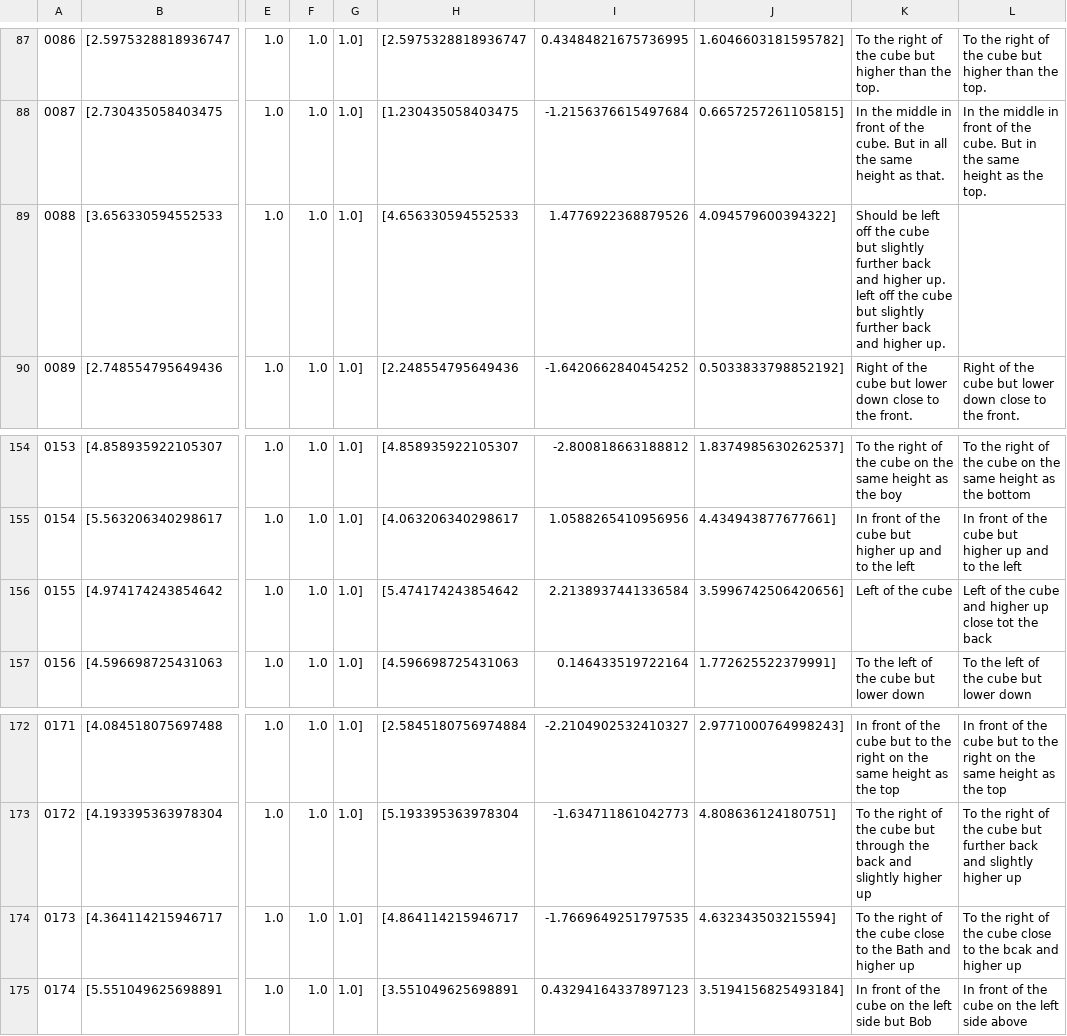
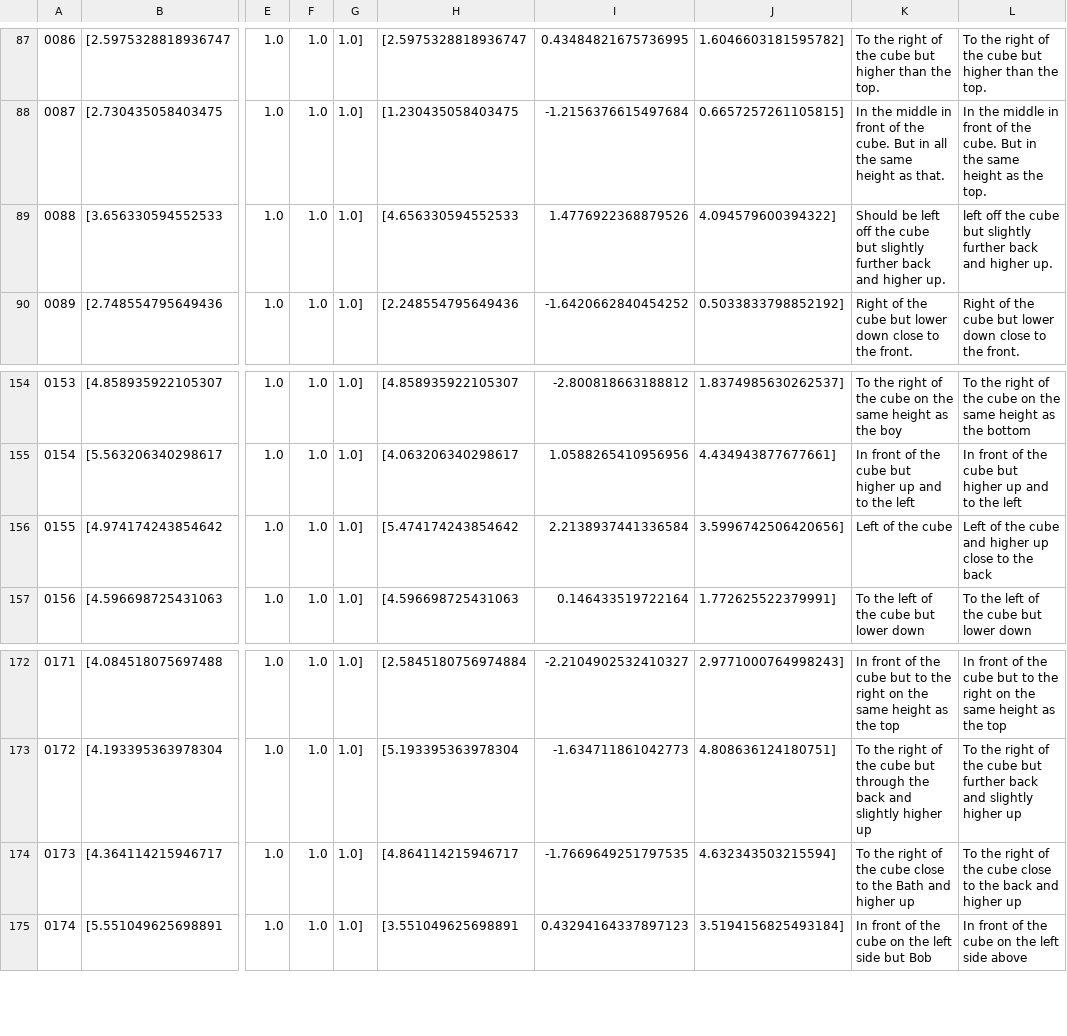
Before and after one commit to florianlanger/navigation, a CSV file: target_pose/training_data1/data_transcribed_new.csv, drawn as a sheet; only a part is shown, gaps mark what is left out; the diff names each change by its address in the sheet, - before the commit and + after, or states it on an @@ line.

```diff
--- a/target_pose/training_data1/data_transcribed_new.csv
+++ b/target_pose/training_data1/data_transcribed_new.csv
-K89: …higher up. left off the cube but slightly further back and higher up.
+K89: …higher up.
-L89: (empty)
+L89: left off the cube but slightly further back and higher up.
-L156: …up close tot the back
+L156: …up close to the back
-L174: …to the bcak and higher…
+L174: …to the back and higher…
```
Also changed, not shown: 10 other files.
